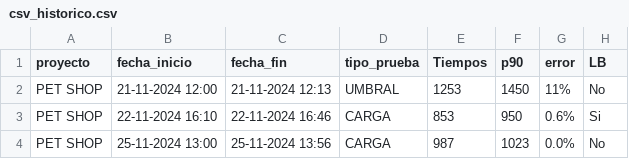
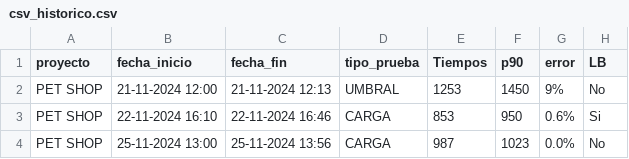
Before and after one commit to gongarciam/test, a CSV file: historico/csv_historico.csv, drawn as a sheet.

Commit message:
Commit

```diff
--- a/historico/csv_historico.csv
+++ b/historico/csv_historico.csv
@@ -1,3 +1,3 @@
 proyecto,fecha_inicio,fecha_fin,tipo_prueba,Tiempos,p90,error,LB
-PET SHOP,21-11-2024 12:00,21-11-2024 12:13,UMBRAL,1253,1450,11%,No
+PET SHOP,21-11-2024 12:00,21-11-2024 12:13,UMBRAL,1253,1450,9%,No
 PET SHOP,22-11-2024 16:10,22-11-2024 16:46,CARGA,853,950,0.6%,Si
```
